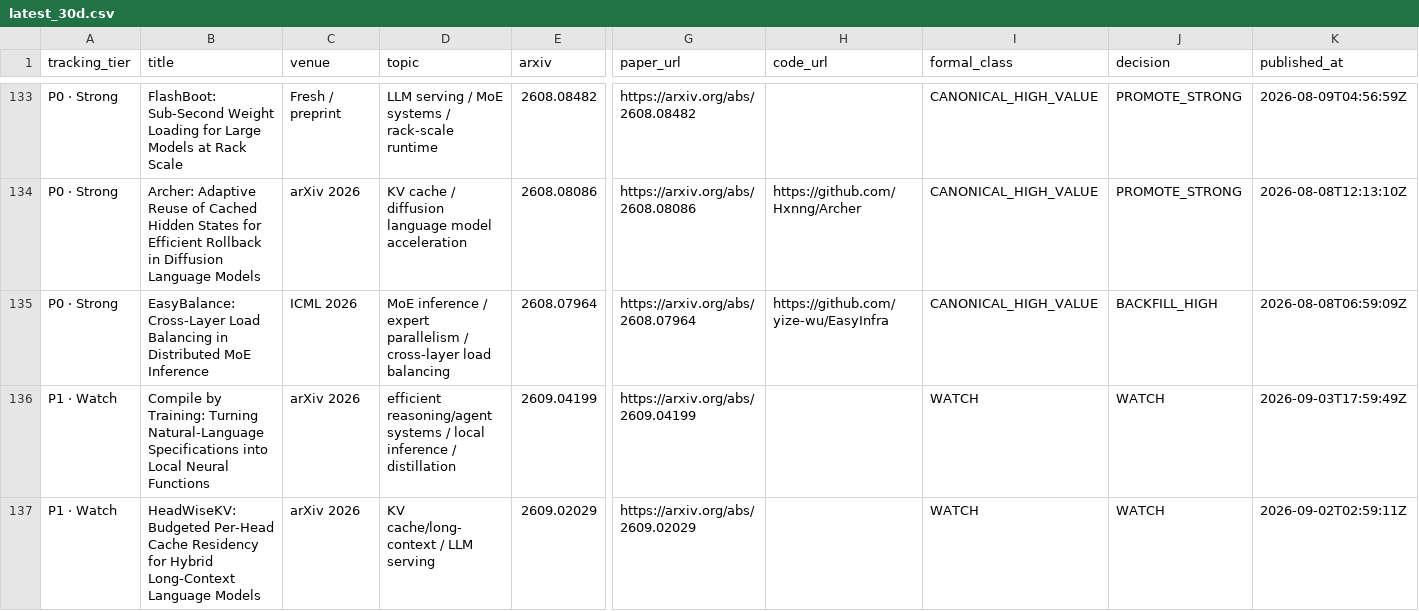
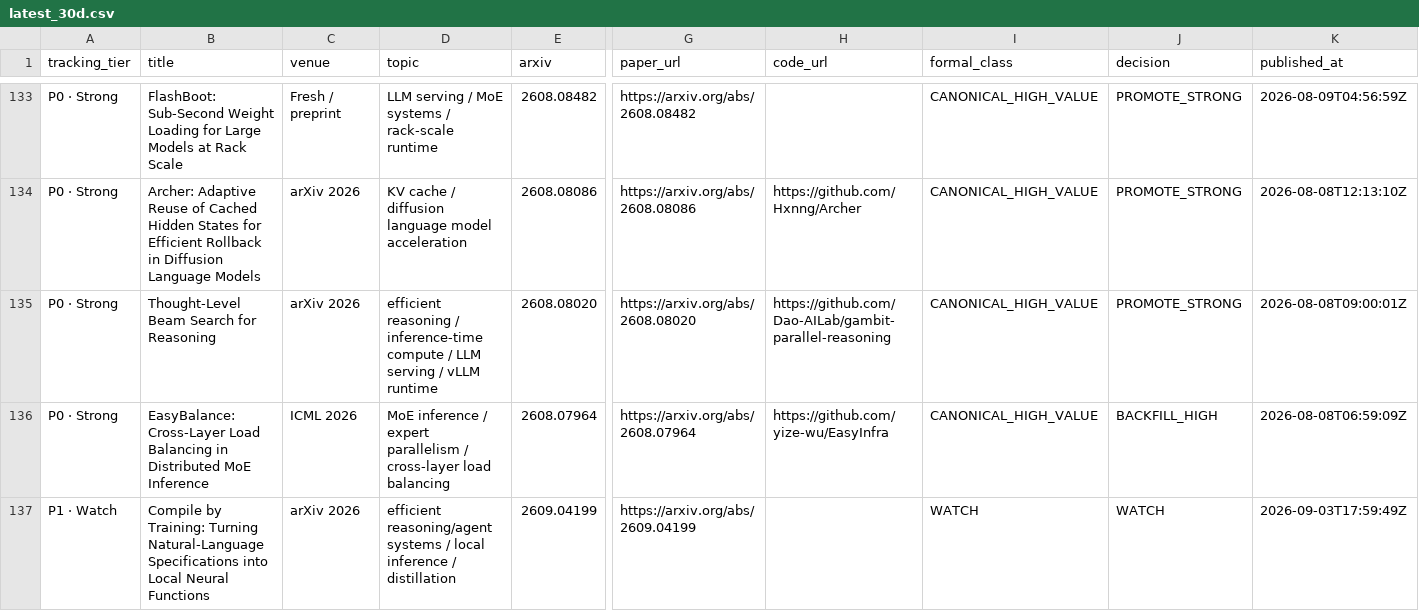
Before and after one commit to WangZhican/efficient-ml-landscape, a CSV file: data/latest_30d.csv, drawn as a sheet; only a part is shown, gaps mark what is left out; the shorter side is filled out with more unchanged rows; rows hold the shown columns only; the diff names each change by its address in the sheet, - before the commit and + after, or states it on an @@ line.

Commit message:
Add Gambit reasoning inference runtime

```diff
--- a/data/latest_30d.csv
+++ b/data/latest_30d.csv
+row 135: P0 · Strong | Thought-Level Beam Search for Reasoning | arXiv 2026 | efficient reasoning / inference-time compute / LLM serving / vLLM runtime | 2608.08020 | https://arxiv.org/abs/2608.08020 | https://github.com/Dao-AILab/gambit-parallel-reasoning | CANONICAL_HIGH_VALUE | PROMOTE_STRONG | 2026-08-08T09:00:01Z
```
Also changed, not shown: data/papers.csv, 12 other files.
